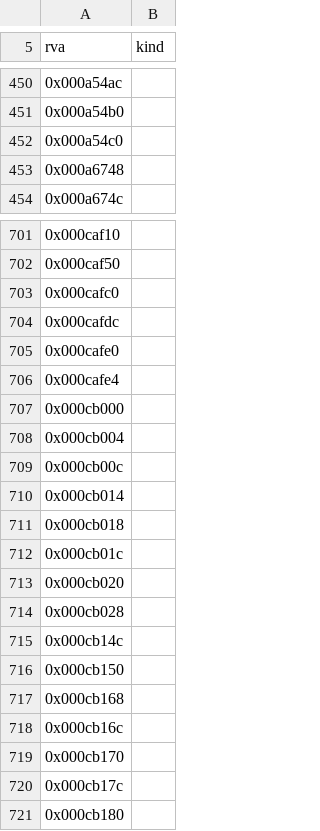
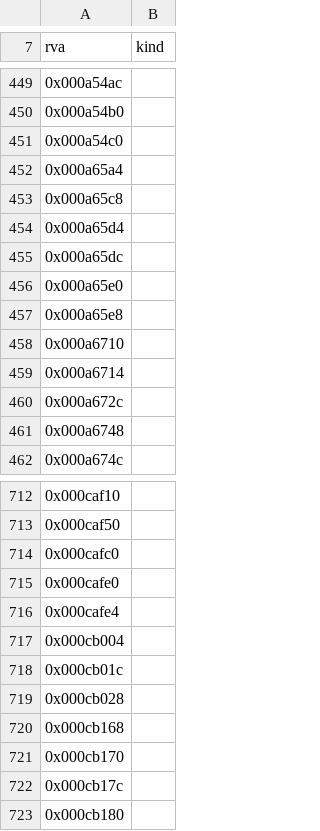
Before and after one commit to sushi-shi/homm1-decomp, a TSV file: config/retail/data.tsv, drawn as a sheet; only a part is shown, gaps mark what is left out; removed rows and columns are numbered as before the commit, all else as after; the diff covers the shown part only; the diff names each change by its address in the sheet, - before the commit and + after, or states it on an @@ line.

```diff
--- a/config/retail/data.tsv
+++ b/config/retail/data.tsv
+row 452: 0x000a65a4
+row 453: 0x000a65c8
+row 454: 0x000a65d4
+row 455: 0x000a65dc
+row 456: 0x000a65e0
+row 457: 0x000a65e8
+row 458: 0x000a6710
+row 459: 0x000a6714
+row 460: 0x000a672c
-row 704: 0x000cafdc
-row 707: 0x000cb000
-row 709: 0x000cb00c
-row 710: 0x000cb014
-row 711: 0x000cb018
-row 713: 0x000cb020
-row 715: 0x000cb14c
-row 716: 0x000cb150
-row 718: 0x000cb16c
```
Also changed, not shown: 8 added rows and 6 removed rows elsewhere in this file, config/retail/function_referents.tsv, 8 other files.
